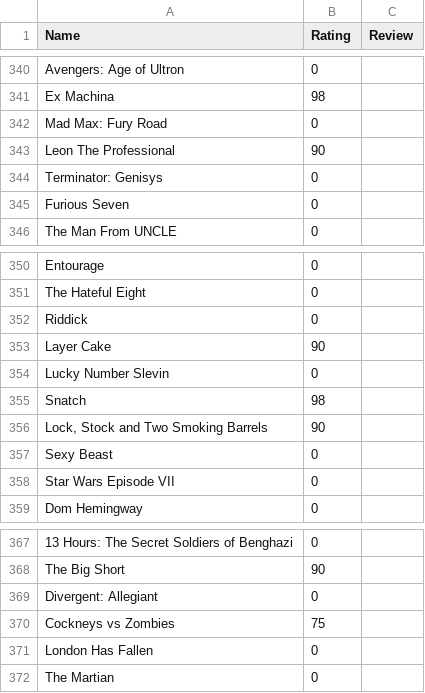
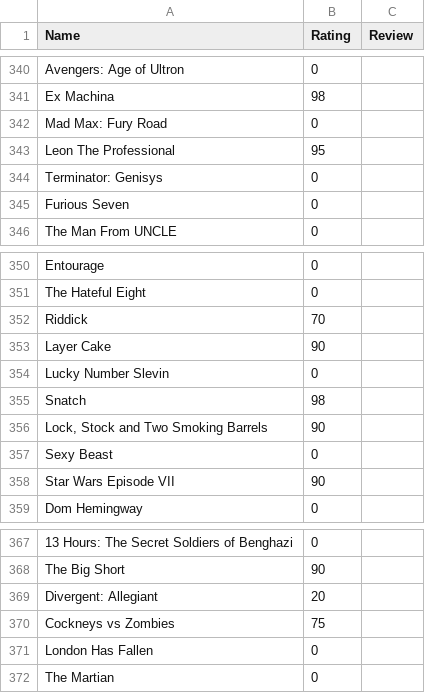
Before and after one commit to CScho96/Film-list, a CSV file: _data/movie-ratings.csv, drawn as a sheet; only a part is shown, gaps mark what is left out; the diff covers the shown part only; the diff names each change by its address in the sheet, - before the commit and + after, or states it on an @@ line.

Commit message:
Update movie-ratings.csv

```diff
--- a/_data/movie-ratings.csv
+++ b/_data/movie-ratings.csv
-B343 (Rating): 90
+B343 (Rating): 95
-B352 (Rating): 0
+B352 (Rating): 70
-B358 (Rating): 0
+B358 (Rating): 90
-B369 (Rating): 0
+B369 (Rating): 20
```
Also changed, not shown: 7 edited cells elsewhere in this file.
